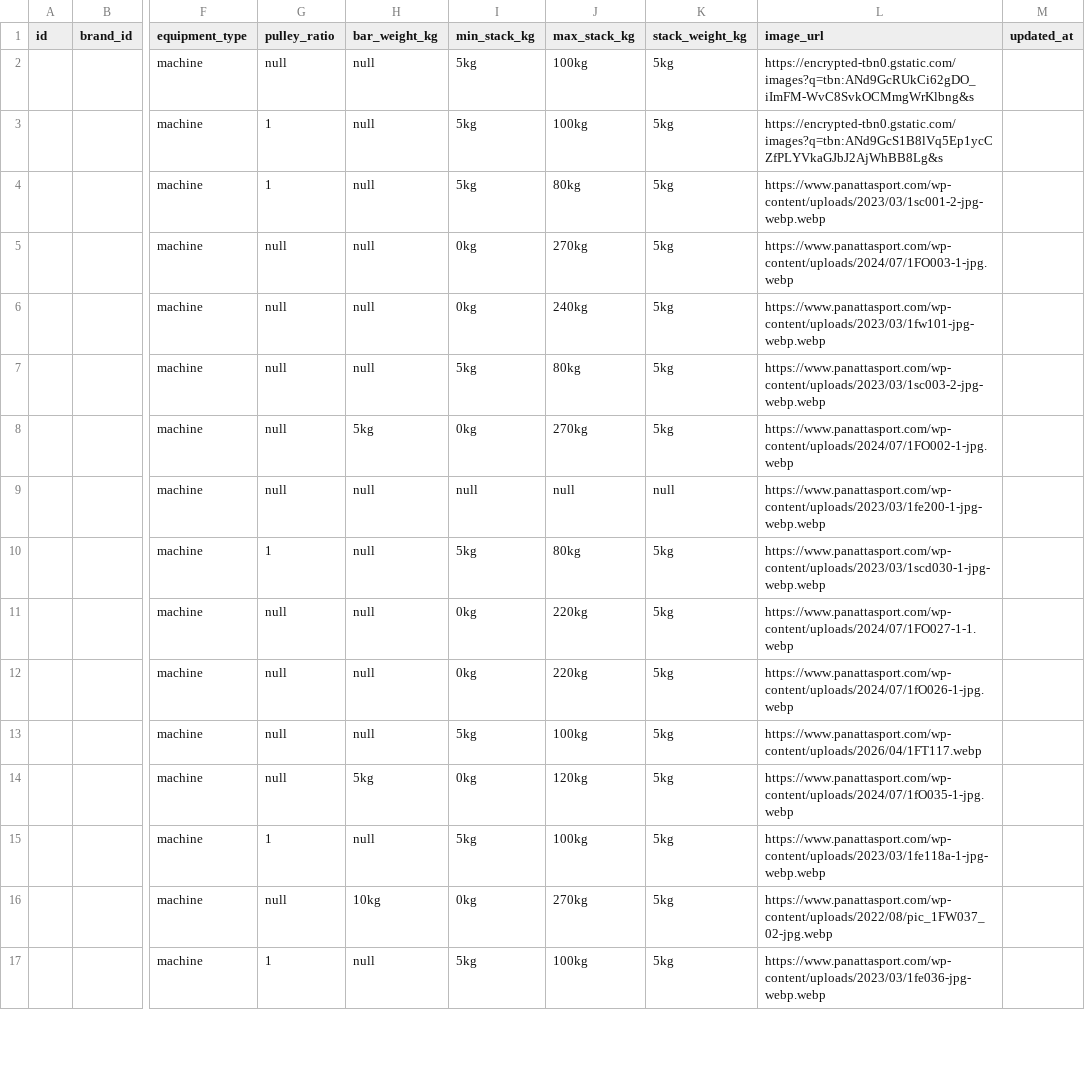
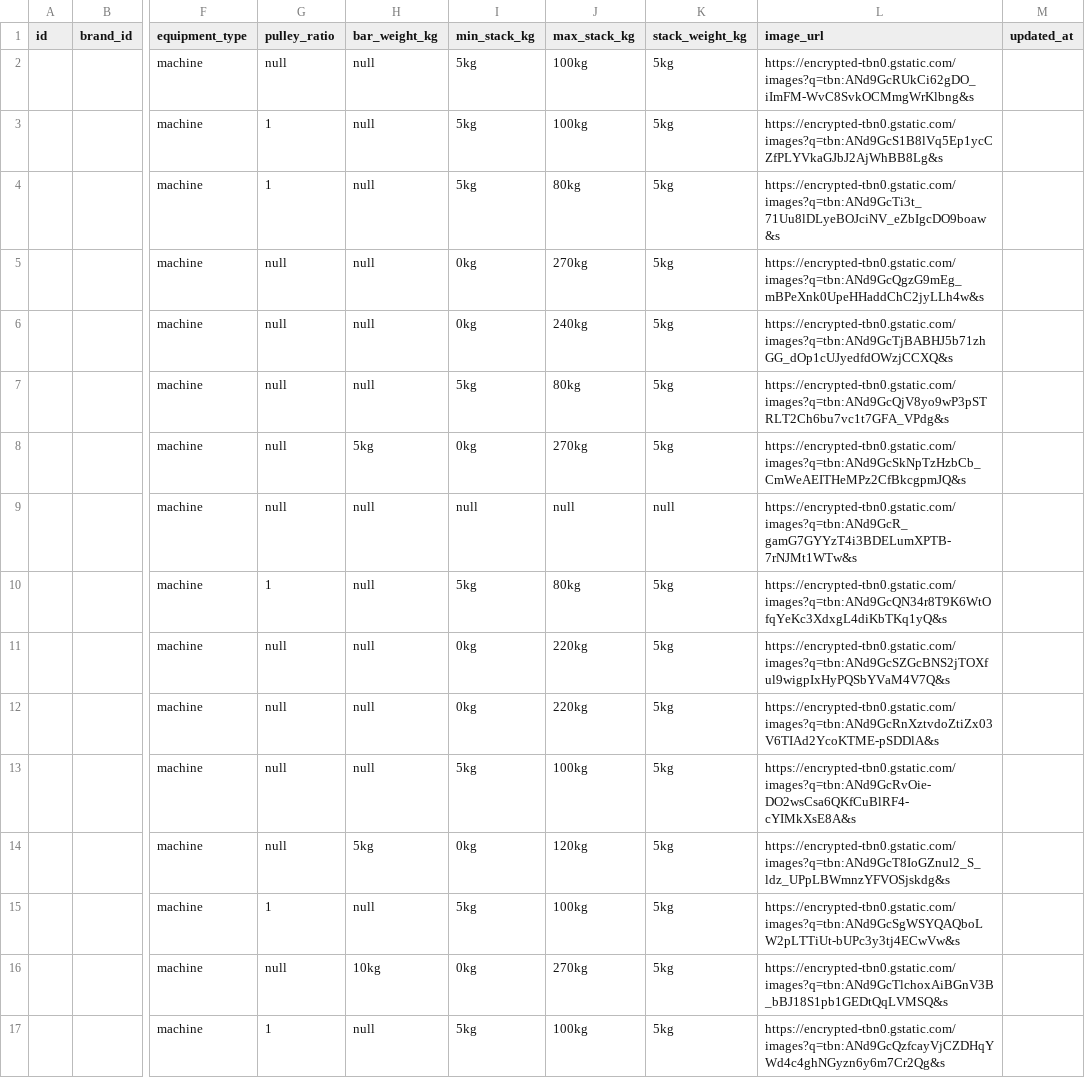
Before and after one commit to SciFit-Sync/scifit-sync, a CSV file: mlops/data/panatta_equipments.csv, drawn as a sheet; only a part is shown, gaps mark what is left out; the diff covers the shown part only; the diff names each change by its address in the sheet, - before the commit and + after, or states it on an @@ line.

```diff
--- a/mlops/data/panatta_equipments.csv
+++ b/mlops/data/panatta_equipments.csv
-L4 (image_url): https://www.panattasport.com/wp-content/uploads/2023/03/1sc001-2-jpg-webp.webp
+L4 (image_url): https://encrypted-tbn0.gstatic.com/images?q=tbn:ANd9GcTi3t_71Uu8lDLyeBOJciNV_eZbIgcDO9boaw&s
-L5 (image_url): https://www.panattasport.com/wp-content/uploads/2024/07/1FO003-1-jpg.webp
+L5 (image_url): https://encrypted-tbn0.gstatic.com/images?q=tbn:ANd9GcQgzG9mEg_mBPeXnk0UpeHHaddChC2jyLLh4w&s
-L6 (image_url): https://www.panattasport.com/wp-content/uploads/2023/03/1fw101-jpg-webp.webp
+L6 (image_url): https://encrypted-tbn0.gstatic.com/images?q=tbn:ANd9GcTjBABHJ5b71zhGG_dOp1cUJyedfdOWzjCCXQ&s
-L7 (image_url): https://www.panattasport.com/wp-content/uploads/2023/03/1sc003-2-jpg-webp.webp
+L7 (image_url): https://encrypted-tbn0.gstatic.com/images?q=tbn:ANd9GcQjV8yo9wP3pSTRLT2Ch6bu7vc1t7GFA_VPdg&s
-L8 (image_url): https://www.panattasport.com/wp-content/uploads/2024/07/1FO002-1-jpg.webp
+L8 (image_url): https://encrypted-tbn0.gstatic.com/images?q=tbn:ANd9GcSkNpTzHzbCb_CmWeAEITHeMPz2CfBkcgpmJQ&s
-L9 (image_url): https://www.panattasport.com/wp-content/uploads/2023/03/1fe200-1-jpg-webp.webp
+L9 (image_url): https://encrypted-tbn0.gstatic.com/images?q=tbn:ANd9GcR_gamG7GYYzT4i3BDELumXPTB-7rNJMt1WTw&s
-L10 (image_url): https://www.panattasport.com/wp-content/uploads/2023/03/1scd030-1-jpg-webp.webp
+L10 (image_url): https://encrypted-tbn0.gstatic.com/images?q=tbn:ANd9GcQN34r8T9K6WtOfqYeKc3XdxgL4diKbTKq1yQ&s
-L11 (image_url): https://www.panattasport.com/wp-content/uploads/2024/07/1FO027-1-1.webp
+L11 (image_url): https://encrypted-tbn0.gstatic.com/images?q=tbn:ANd9GcSZGcBNS2jTOXful9wigpIxHyPQSbYVaM4V7Q&s
-L12 (image_url): https://www.panattasport.com/wp-content/uploads/2024/07/1fO026-1-jpg.webp
+L12 (image_url): https://encrypted-tbn0.gstatic.com/images?q=tbn:ANd9GcRnXztvdoZtiZx03V6TIAd2YcoKTME-pSDDlA&s
-L13 (image_url): https://www.panattasport.com/wp-content/uploads/2026/04/1FT117.webp
+L13 (image_url): https://encrypted-tbn0.gstatic.com/images?q=tbn:ANd9GcRvOie-DO2wsCsa6QKfCuBlRF4-cYIMkXsE8A&s
-L14 (image_url): https://www.panattasport.com/wp-content/uploads/2024/07/1fO035-1-jpg.webp
+L14 (image_url): https://encrypted-tbn0.gstatic.com/images?q=tbn:ANd9GcT8IoGZnul2_S_ldz_UPpLBWmnzYFVOSjskdg&s
-L15 (image_url): https://www.panattasport.com/wp-content/uploads/2023/03/1fe118a-1-jpg-webp.webp
+L15 (image_url): https://encrypted-tbn0.gstatic.com/images?q=tbn:ANd9GcSgWSYQAQboLW2pLTTiUt-bUPc3y3tj4ECwVw&s
-L16 (image_url): https://www.panattasport.com/wp-content/uploads/2022/08/pic_1FW037_02-jpg.webp
+L16 (image_url): https://encrypted-tbn0.gstatic.com/images?q=tbn:ANd9GcTlchoxAiBGnV3B_bBJ18S1pb1GEDtQqLVMSQ&s
-L17 (image_url): https://www.panattasport.com/wp-content/uploads/2023/03/1fe036-jpg-webp.webp
+L17 (image_url): https://encrypted-tbn0.gstatic.com/images?q=tbn:ANd9GcQzfcayVjCZDHqYWd4c4ghNGyzn6y6m7Cr2Qg&s
```
Also changed, not shown: 17 edited cells elsewhere in this file, 3 other files.
